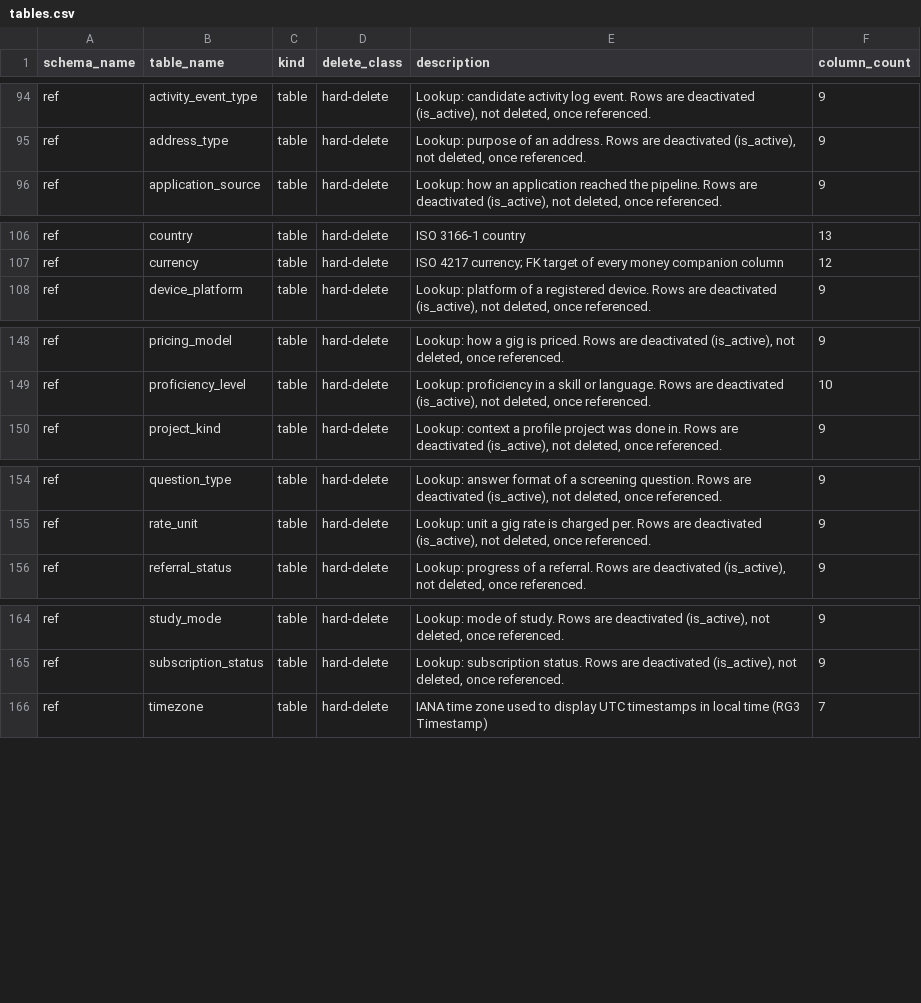
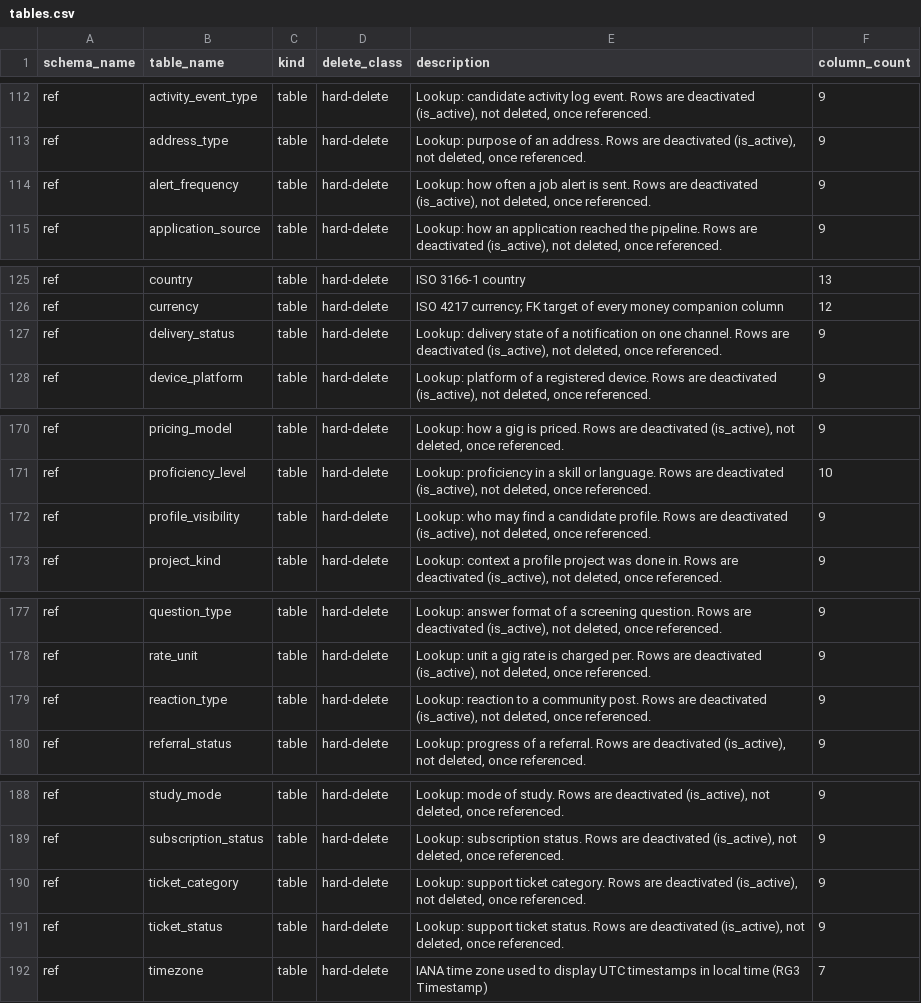
Before and after one commit to amogh-rb/Acid-Agents, a CSV file: dictionary/tables.csv, drawn as a sheet; only a part is shown, gaps mark what is left out; the diff covers the shown part only; the diff names each change by its address in the sheet, - before the commit and + after, or states it on an @@ line.

```diff
--- a/dictionary/tables.csv
+++ b/dictionary/tables.csv
+row 114: ref | alert_frequency | table | hard-delete | Lookup: how often a job alert is sent. Rows are deactivated (is_active), not deleted, once referenced. | 9
+row 127: ref | delivery_status | table | hard-delete | Lookup: delivery state of a notification on one channel. Rows are deactivated (is_active), not deleted, once referenced. | 9
+row 172: ref | profile_visibility | table | hard-delete | Lookup: who may find a candidate profile. Rows are deactivated (is_active), not deleted, once referenced. | 9
+row 179: ref | reaction_type | table | hard-delete | Lookup: reaction to a community post. Rows are deactivated (is_active), not deleted, once referenced. | 9
+row 190: ref | ticket_category | table | hard-delete | Lookup: support ticket category. Rows are deactivated (is_active), not deleted, once referenced. | 9
+row 191: ref | ticket_status | table | hard-delete | Lookup: support ticket status. Rows are deactivated (is_active), not deleted, once referenced. | 9
```
Also changed, not shown: 20 added rows elsewhere in this file, 25 other files.
